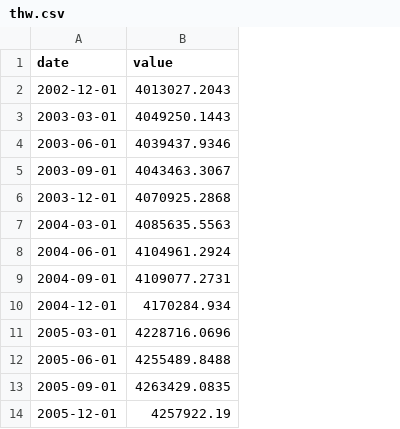
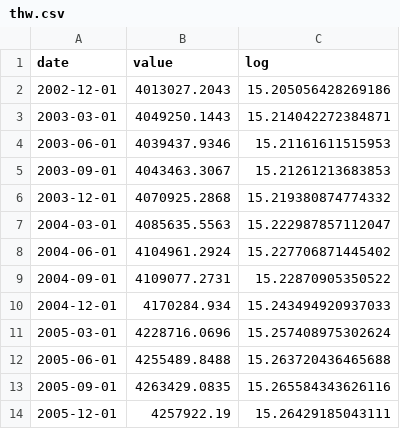
Before and after one commit to Duncarro/ECC3479-Profit-Margins, a CSV file: data/clean/thw.csv, drawn as a sheet; only a part is shown; the diff names each change by its address in the sheet, - before the commit and + after, or states it on an @@ line.

```diff
--- a/data/clean/thw.csv
+++ b/data/clean/thw.csv
+column C (log), rows 2-14: 15.205056428269186 | 15.214042272384871 | 15.21161611515953 | 15.21261213683853 | 15.219380874774332 | 15.222987857112047 | 15.227706871445402 | 15.22870905350522 | 15.243494920937033 | 15.257408975302624 | 15.263720436465688 | 15.265584343626116 | 15.26429185043111
```
Also changed, not shown: data/clean/gdp.csv, 6 other files.
